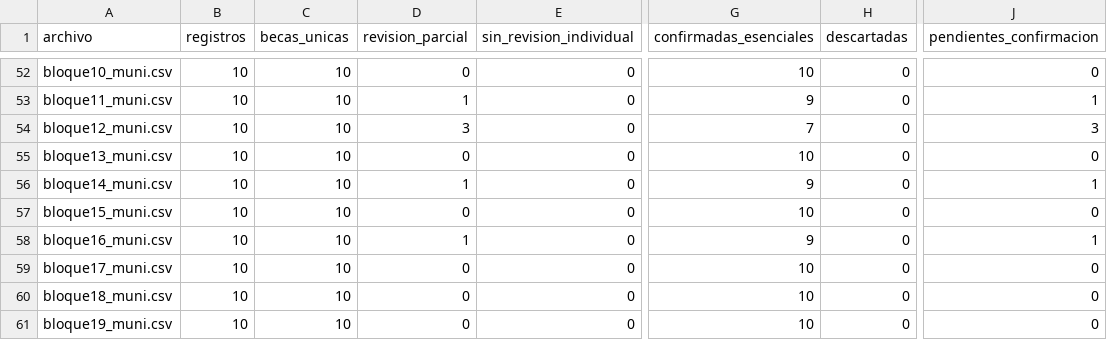
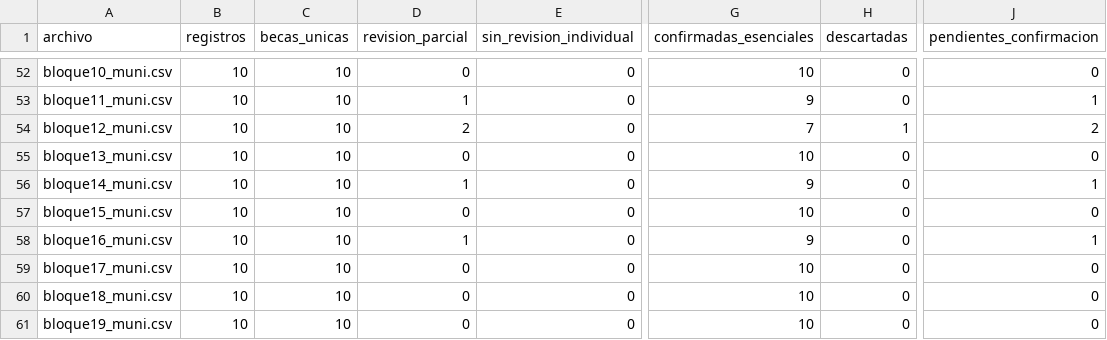
Before and after one commit to BenjaAranda/BecasFind, a CSV file: documentacion/auditoria_corpus/procesados/avance/por_archivo.csv, drawn as a sheet; only a part is shown, gaps mark what is left out; the diff names each change by its address in the sheet, - before the commit and + after, or states it on an @@ line.

```diff
--- a/documentacion/auditoria_corpus/procesados/avance/por_archivo.csv
+++ b/documentacion/auditoria_corpus/procesados/avance/por_archivo.csv
-D54 (revision_parcial): 3
+D54 (revision_parcial): 2
-H54 (descartadas): 0
+H54 (descartadas): 1
-J54 (pendientes_confirmacion): 3
+J54 (pendientes_confirmacion): 2
```
Also changed, not shown: documentacion/auditoria_corpus/procesados/avance/por_institucion.csv, documentacion/auditoria_corpus/procesados/avance/por_registro.csv, 10 other files.
